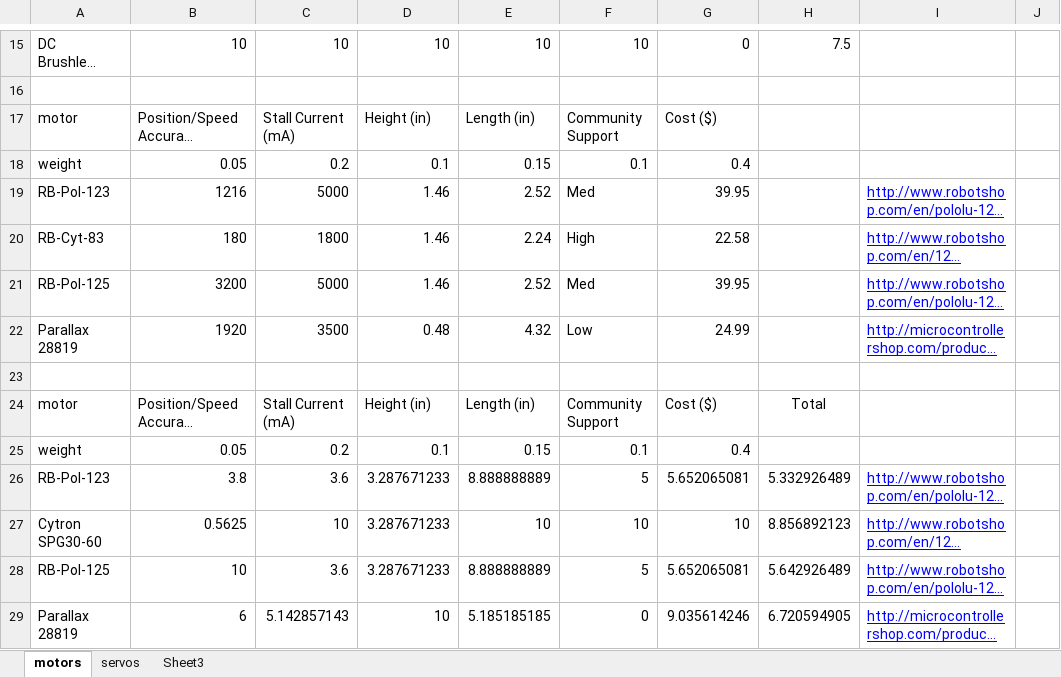
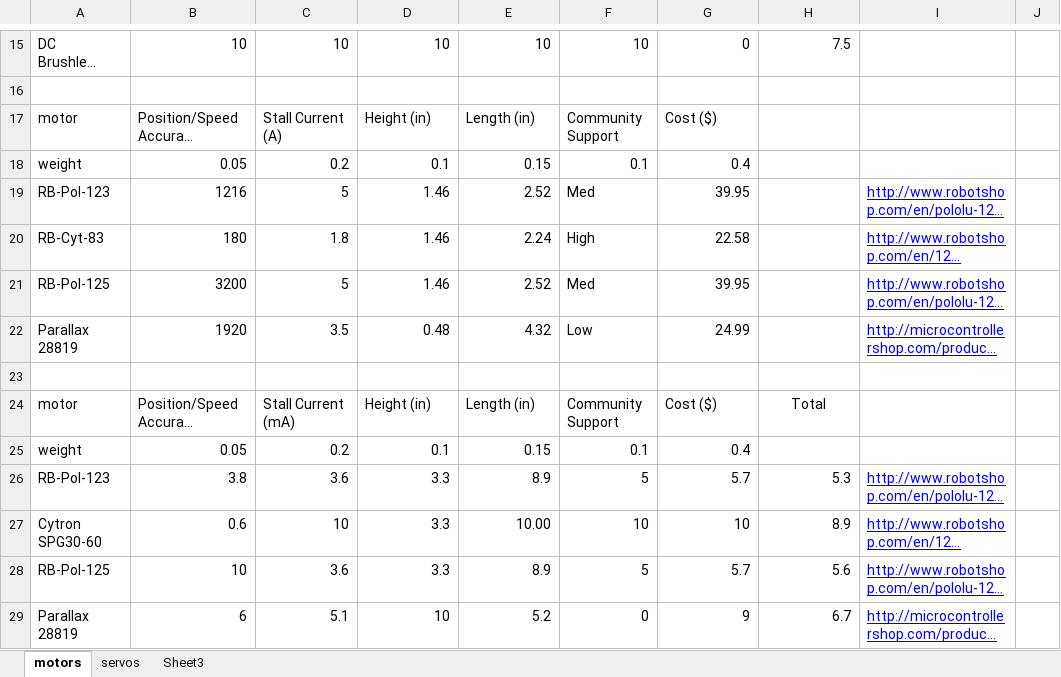
Before and after one commit to brittanyrompa/SeniorDesign, an Excel workbook: Motor and Servo Decision Matrices.xlsx, sheet motors, drawn as a sheet; only a part is shown, gaps mark what is left out; long unchanged cells end in …; values as stored, in another font and other column widths than the file's, no borders; the diff names each change by its address in the sheet, - before the commit and + after, or states it on an @@ line.

Commit message:
Added specific motor matrix

```diff
--- a/Motor and Servo Decision Matrices.xlsx (sheet motors)
+++ b/Motor and Servo Decision Matrices.xlsx (sheet motors)
-C17: Stall Current (mA)
+C17: Stall Current (A)
-C19: 5000
+C19: 5
-C20: 1800
+C20: 1.8
-C21: 5000
+C21: 5
-C22: 3500
+C22: 3.5
-D26:D28: 3.287671233
+D26:D28: 3.3
-E26: 8.888888889
+E26: 8.9
-G26: 5.652065081
+G26: 5.7
-H26: 5.332926489
+H26: 5.3
-B27: 0.5625
+B27: 0.6
-E27: 10
+E27: 10.00
-H27: 8.856892123
+H27: 8.9
-E28: 8.888888889
+E28: 8.9
-G28: 5.652065081
+G28: 5.7
-H28: 5.642926489
+H28: 5.6
-C29: 5.142857143
+C29: 5.1
-E29: 5.185185185
+E29: 5.2
-G29: 9.035614246
+G29: 9
-H29: 6.720594905
+H29: 6.7
```
Also changed, not shown: 1 other file.
